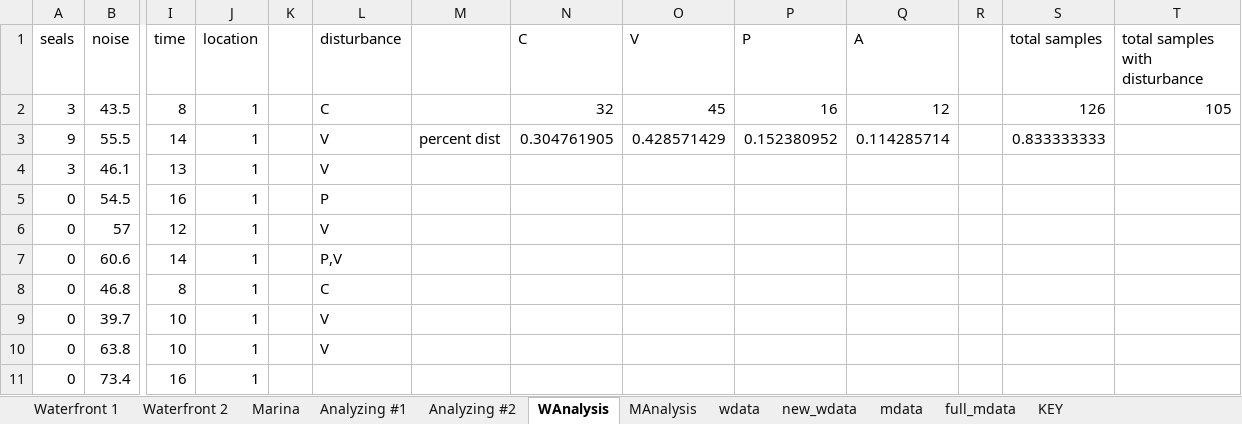
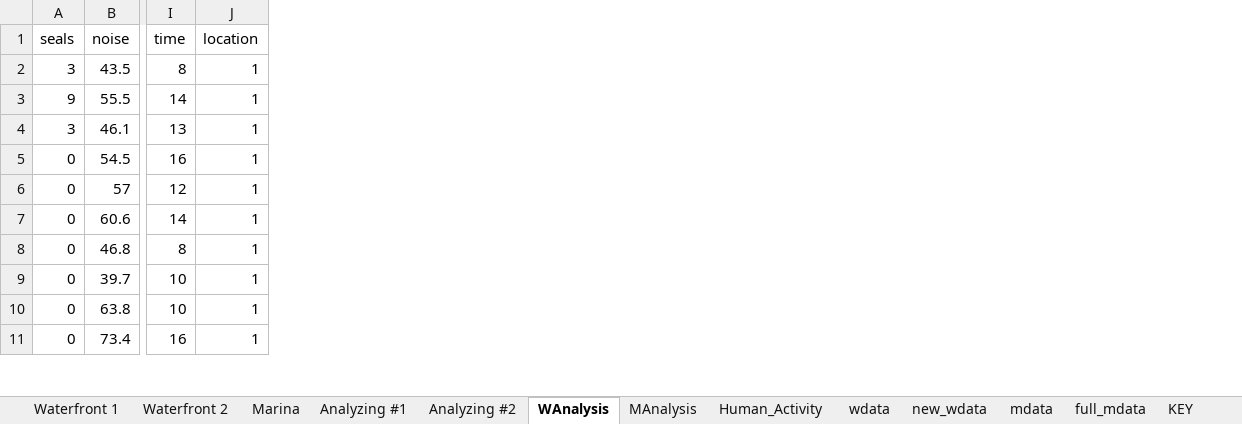
Before and after one commit to bankheak/habor-seal, an Excel workbook: data/Seal_Observation_Data_Sheet.xlsx, sheet WAnalysis, drawn as a sheet; only a part is shown, gaps mark what is left out; values as stored, in another font and other column widths than the file's, no borders; the diff names each change by its address in the sheet, - before the commit and + after, or states it on an @@ line.

```diff
--- a/data/Seal_Observation_Data_Sheet.xlsx (sheet WAnalysis)
+++ b/data/Seal_Observation_Data_Sheet.xlsx (sheet WAnalysis)
+sheet tab: Human_Activity
-column K, empty
-column L (disturbance), rows 2-10: C | V | V | P | V | P,V | C | V | V
-column M, row 3: percent dist
-column N (C), rows 2-3: 32 | 0.304761905
-column O (V), rows 2-3: 45 | 0.428571429
-column P (P), rows 2-3: 16 | 0.152380952
-column Q (A), rows 2-3: 12 | 0.114285714
-column R, empty
-column S (total samples), rows 2-3: 126 | 0.833333333
-column T (total samples with disturbance), row 2: 105
```
Also changed, not shown: sheet Analyzing #2, sheet Analyzing #1, sheet MAnalysis, sheet wdata, sheet mdata, formulas that keep their value, charts or pictures, 3 other files.
